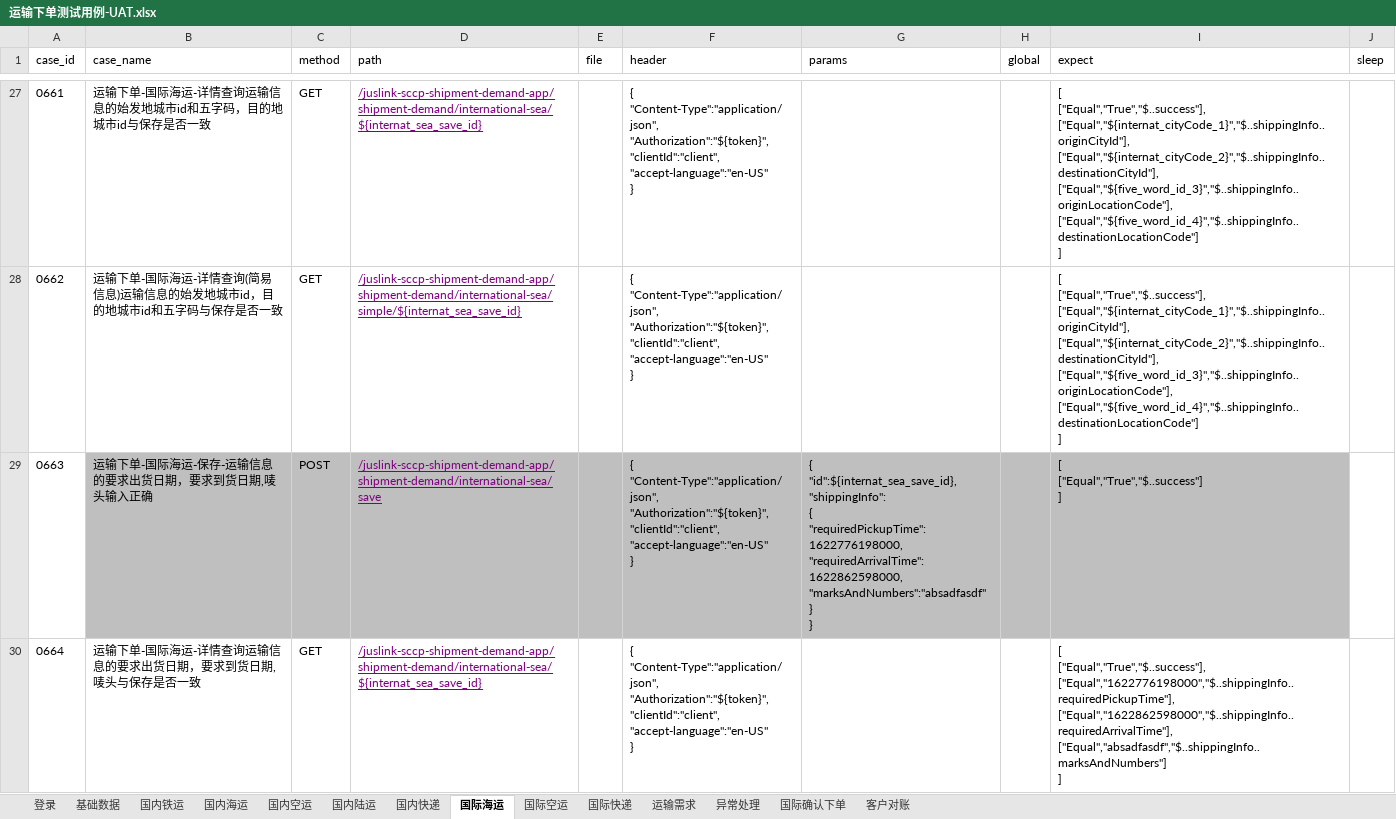
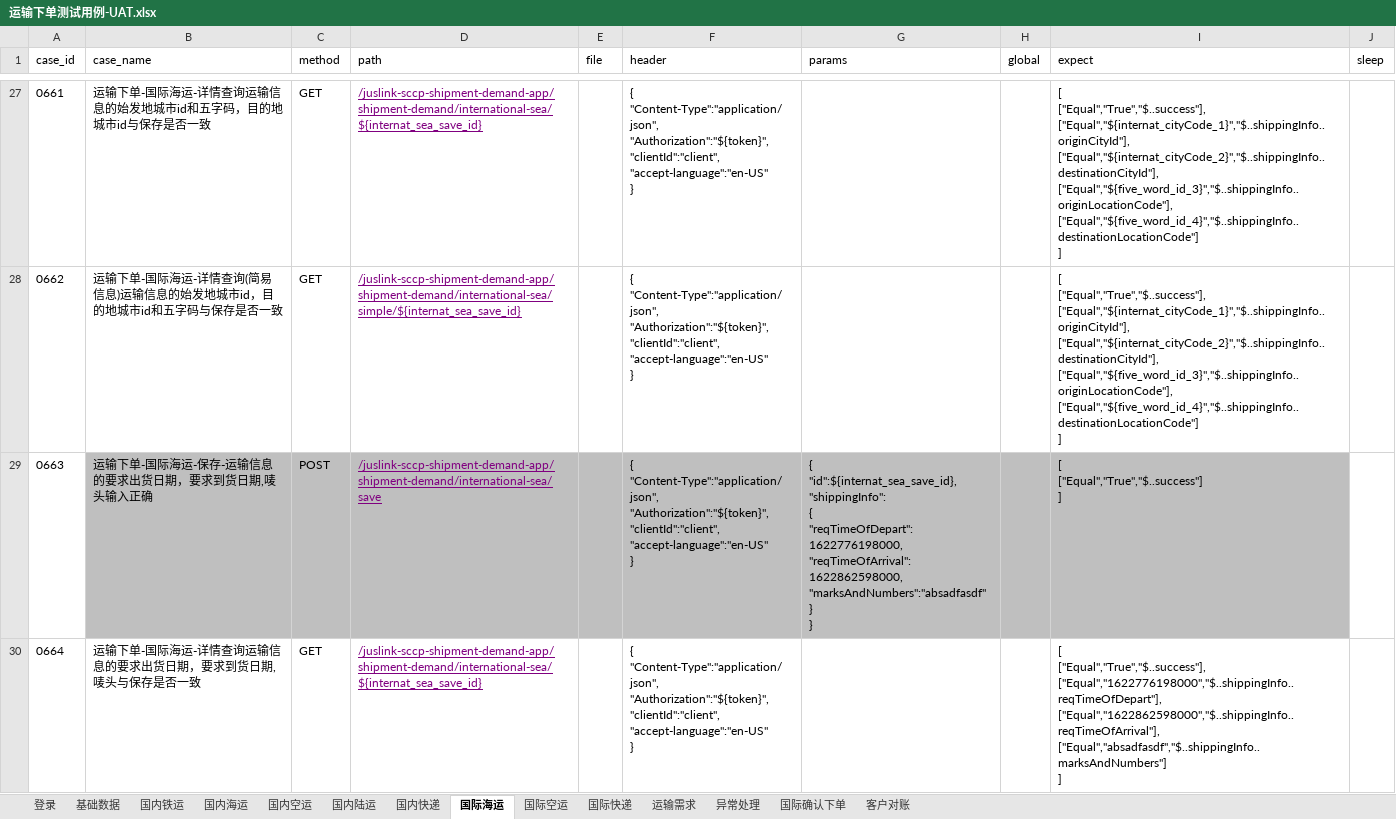
Before and after one commit to tan0833/dynamic_inventory_api, an Excel workbook: data/运输下单测试用例-UAT.xlsx, sheet 国际海运, drawn as a sheet; only a part is shown, gaps mark what is left out; values as stored, in another font and other column widths than the file's, no borders; ↵ is a line break in a cell; the diff covers the shown part only; the diff names each change by its address in the sheet, - before the commit and + after, or states it on an @@ line.

```diff
--- a/data/运输下单测试用例-UAT.xlsx (sheet 国际海运)
+++ b/data/运输下单测试用例-UAT.xlsx (sheet 国际海运)
-G29 (params): …"shippingInfo": ↵ { ↵ "requiredPickupTime": 1622776198000, ↵ "requiredArrivalTime": 1622862598000, ↵ "marksAndNumbers":"absadfasdf"…
+G29 (params): …"shippingInfo": ↵ { ↵ "reqTimeOfDepart": 1622776198000, ↵ "reqTimeOfArrival": 1622862598000, ↵ "marksAndNumbers":"absadfasdf"…
-I30 (expect): [ ↵ ["Equal","True","$..success"], ↵ ["Equal","1622776198000","$..shippingInfo..requiredPickupTime"], ↵ ["Equal","1622862598000","$..shippingInfo..requiredArrivalTime"], ↵ ["Equal","absadfasdf","$..shippingInfo..marksAndNumbers"] ↵ ]
+I30 (expect): [ ↵ ["Equal","True","$..success"], ↵ ["Equal","1622776198000","$..shippingInfo..reqTimeOfDepart"], ↵ ["Equal","1622862598000","$..shippingInfo..reqTimeOfArrival"], ↵ ["Equal","absadfasdf","$..shippingInfo..marksAndNumbers"] ↵ ]
```
Also changed, not shown: 7 edited cells elsewhere in this sheet, sheet 国际快递, sheet 国内空运, sheet 国内铁运, sheet 国内陆运, sheet 国内海运, sheet 国内快递, 1 more sheet, data/运输下单测试用例-SIT.xlsx, 29 other files.
